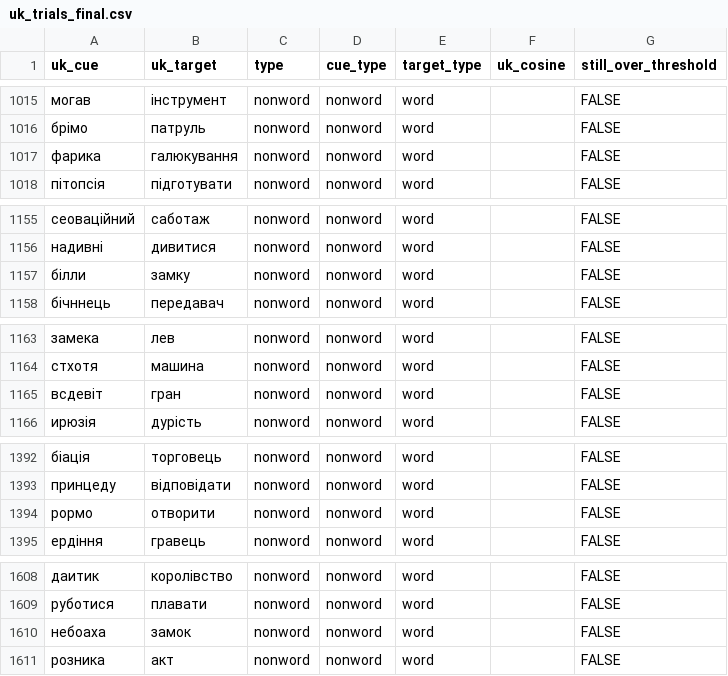
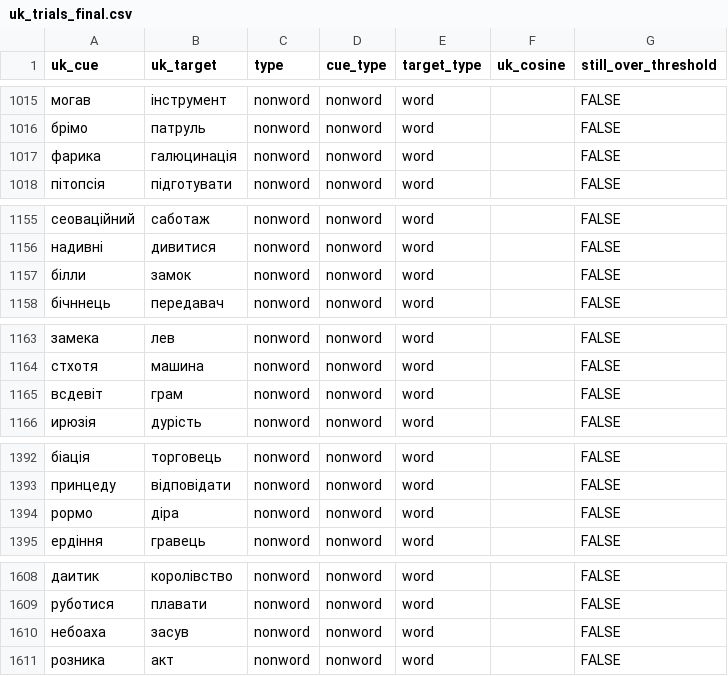
Before and after one commit to SemanticPriming/ML-One-Network, a CSV file: 01-Translation/05_final_languages/uk/uk_trials_final.csv, drawn as a sheet; only a part is shown, gaps mark what is left out; the diff covers the shown part only; the diff names each change by its address in the sheet, - before the commit and + after, or states it on an @@ line.

```diff
--- a/01-Translation/05_final_languages/uk/uk_trials_final.csv
+++ b/01-Translation/05_final_languages/uk/uk_trials_final.csv
-B1017 (uk_target): галюкування
+B1017 (uk_target): галюцинація
-B1157 (uk_target): замку
+B1157 (uk_target): замок
-B1165 (uk_target): гран
+B1165 (uk_target): грам
-B1394 (uk_target): отворити
+B1394 (uk_target): діра
-B1610 (uk_target): замок
+B1610 (uk_target): засув
```
Also changed, not shown: 16 edited cells elsewhere in this file, 02-Stimuli/uk/aoa/aoa_list_11.csv, 02-Stimuli/uk/aoa/aoa_list_12.csv, 1 other file.
